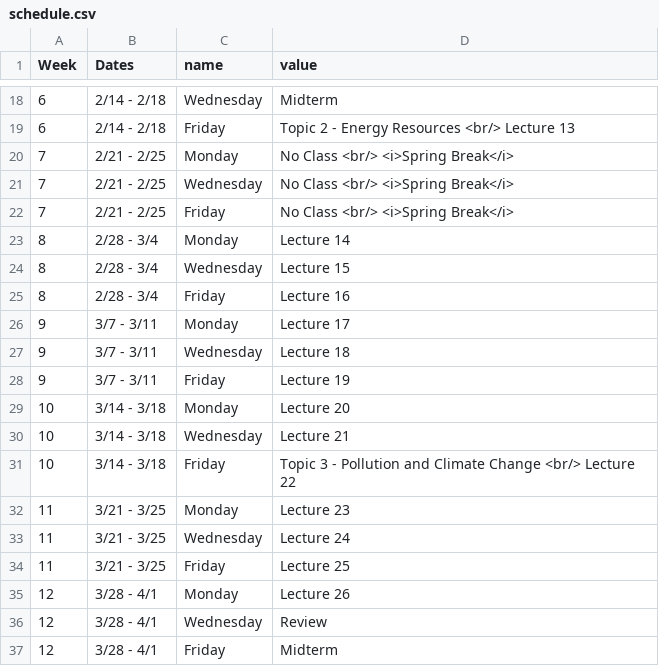
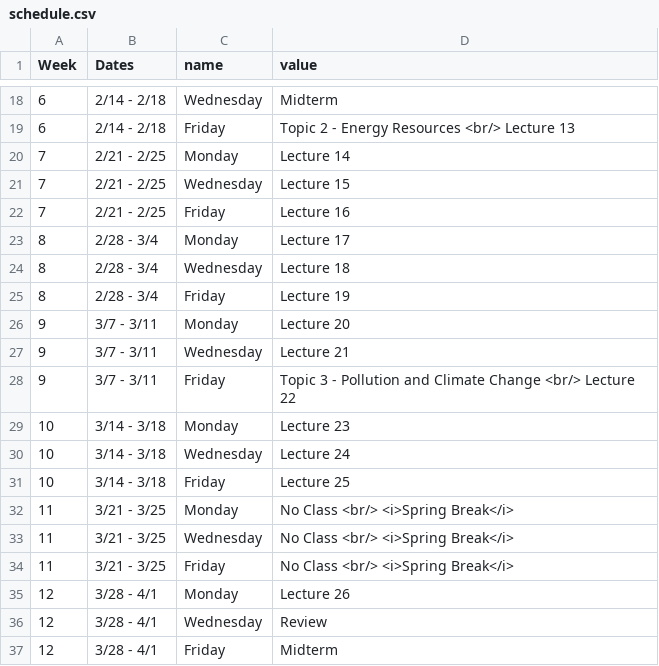
Before and after one commit to kylebutts/ECON3535_S2022, a CSV file: schedule.csv, drawn as a sheet; only a part is shown, gaps mark what is left out.

Commit message:
Update schedule

```diff
--- a/schedule.csv
+++ b/schedule.csv
@@ -19,17 +19,17 @@ Week,Dates,name,value
 6,2/14 - 2/18,Friday,Topic 2 - Energy Resources <br/> Lecture 13
-7,2/21 - 2/25,Monday,No Class <br/> <i>Spring Break</i>
-7,2/21 - 2/25,Wednesday,No Class <br/> <i>Spring Break</i>
-7,2/21 - 2/25,Friday,No Class <br/> <i>Spring Break</i>
-8,2/28 - 3/4,Monday,Lecture 14
-8,2/28 - 3/4,Wednesday,Lecture 15
-8,2/28 - 3/4,Friday,Lecture 16
-9,3/7 - 3/11,Monday,Lecture 17
-9,3/7 - 3/11,Wednesday,Lecture 18
-9,3/7 - 3/11,Friday,Lecture 19
-10,3/14 - 3/18,Monday,Lecture 20
-10,3/14 - 3/18,Wednesday,Lecture 21
-10,3/14 - 3/18,Friday,Topic 3 - Pollution and Climate Change <br/> Lecture 22
-11,3/21 - 3/25,Monday,Lecture 23
-11,3/21 - 3/25,Wednesday,Lecture 24
-11,3/21 - 3/25,Friday,Lecture 25
+7,2/21 - 2/25,Monday,Lecture 14
+7,2/21 - 2/25,Wednesday,Lecture 15
+7,2/21 - 2/25,Friday,Lecture 16
+8,2/28 - 3/4,Monday,Lecture 17
+8,2/28 - 3/4,Wednesday,Lecture 18
+8,2/28 - 3/4,Friday,Lecture 19
+9,3/7 - 3/11,Monday,Lecture 20
+9,3/7 - 3/11,Wednesday,Lecture 21
+9,3/7 - 3/11,Friday,Topic 3 - Pollution and Climate Change <br/> Lecture 22
+10,3/14 - 3/18,Monday,Lecture 23
+10,3/14 - 3/18,Wednesday,Lecture 24
+10,3/14 - 3/18,Friday,Lecture 25
+11,3/21 - 3/25,Monday,No Class <br/> <i>Spring Break</i>
+11,3/21 - 3/25,Wednesday,No Class <br/> <i>Spring Break</i>
+11,3/21 - 3/25,Friday,No Class <br/> <i>Spring Break</i>
 12,3/28 - 4/1,Monday,Lecture 26
```
Also changed, not shown: 4 other files.
